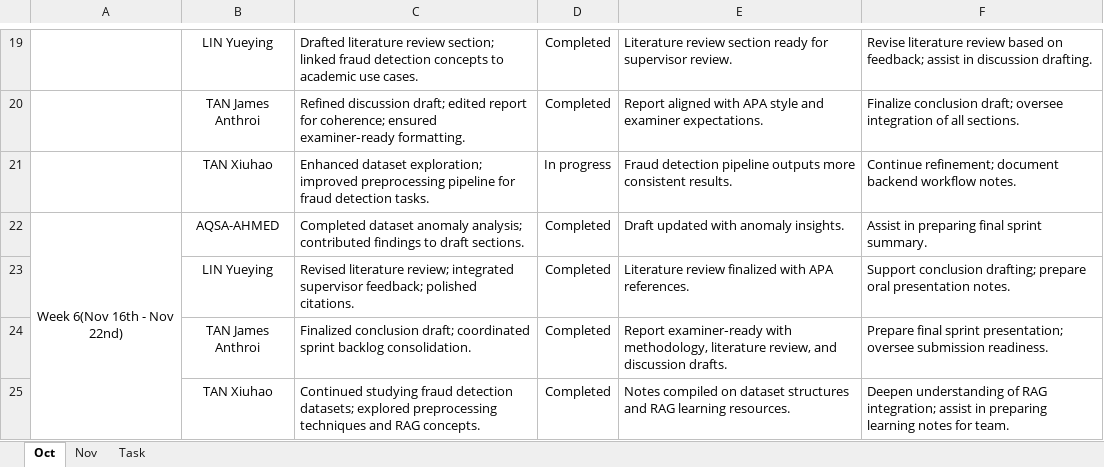
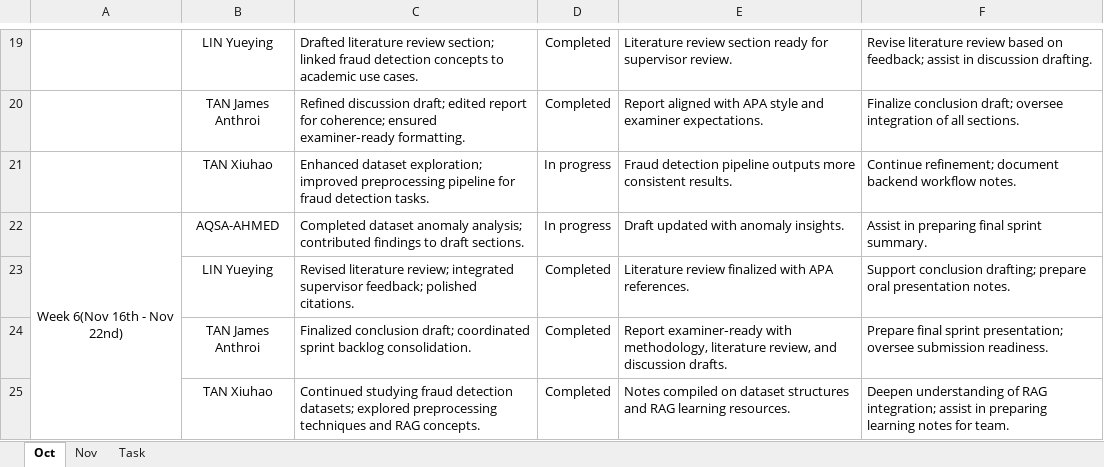
Before and after one commit to Jendope/Final-Year-Project, an Excel workbook: Sprint Backlogs_FYP.xlsx, sheet Oct, drawn as a sheet; only a part is shown, gaps mark what is left out; values as stored, in another font and other column widths than the file's, no borders; conditional formats not drawn; the diff names each change by its address in the sheet, - before the commit and + after, or states it on an @@ line.

```diff
--- a/Sprint Backlogs_FYP.xlsx (sheet Oct)
+++ b/Sprint Backlogs_FYP.xlsx (sheet Oct)
-D22: Completed
+D22: In progress
```
Also changed, not shown: 5 other files.
